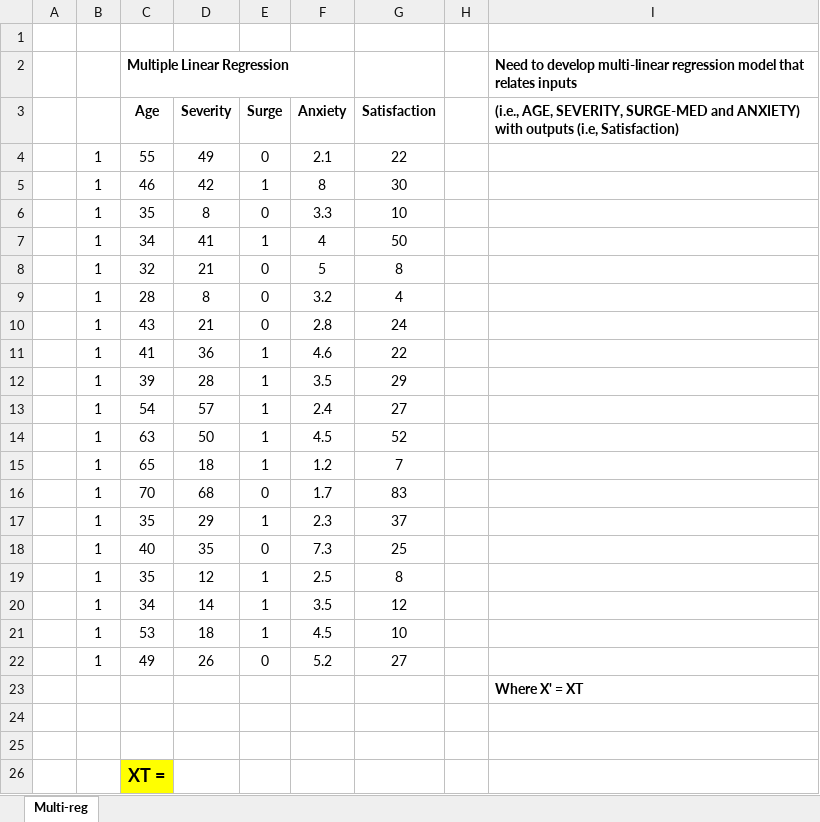
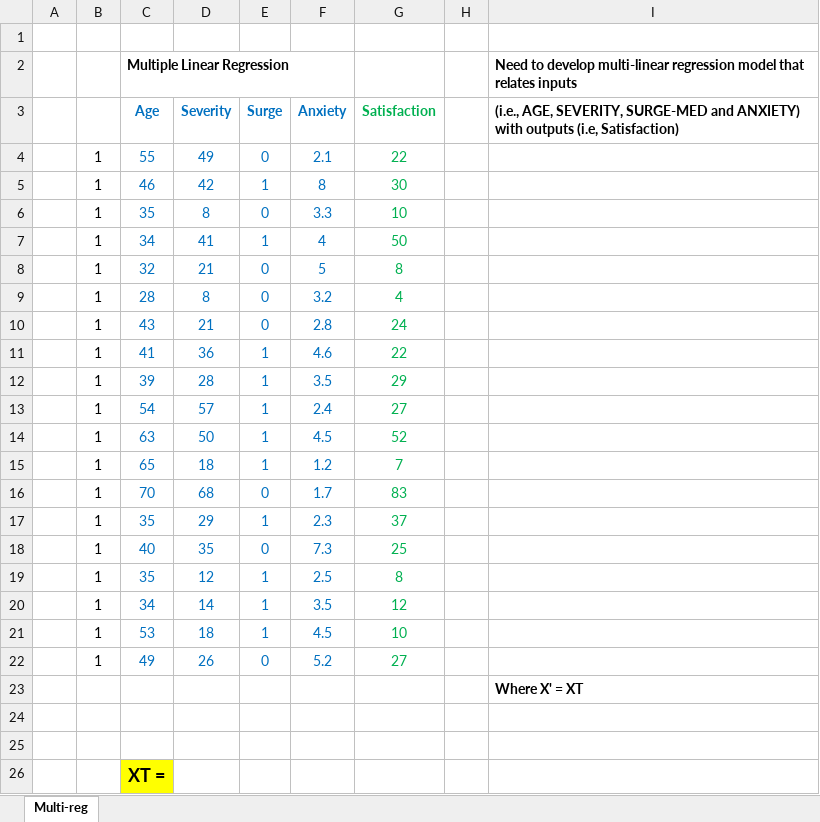
Before and after one commit to syedmeesamali/CourseraPlus, an Excel workbook: 7_MATHS/2_Matrix/2_Multiple_Regression.xlsx, sheet Multi-reg, drawn as a sheet; only a part is shown; values as stored, in another font and other column widths than the file's, no borders; charts and pictures not drawn; the diff names each change by its address in the sheet, - before the commit and + after, or states it on an @@ line.

Commit message:
Review and study of matrices

```diff
--- a/7_MATHS/2_Matrix/2_Multiple_Regression.xlsx (sheet Multi-reg)
+++ b/7_MATHS/2_Matrix/2_Multiple_Regression.xlsx (sheet Multi-reg)
-C3:F22 text colour: black
+C3:F22 text colour: #0070C0
-G3:G22 text colour: black
+G3:G22 text colour: #00B050
```
